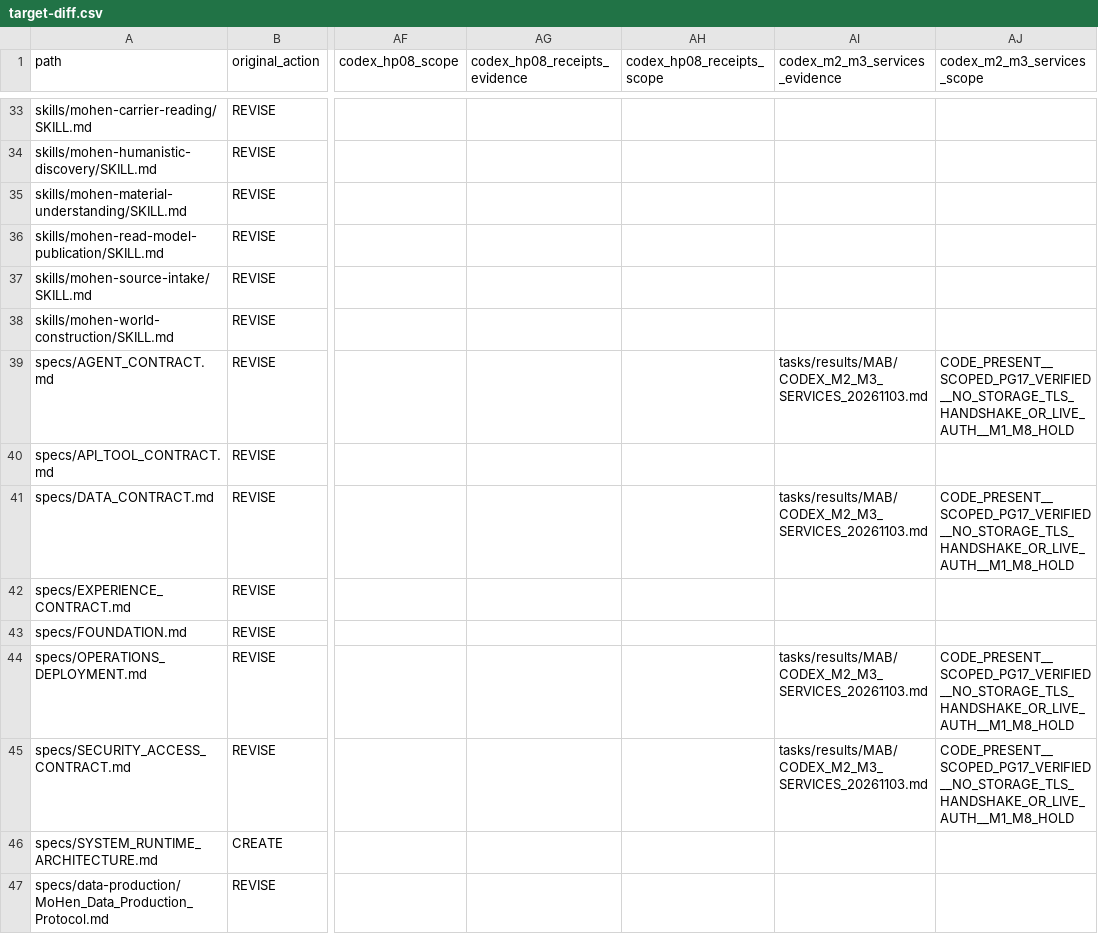
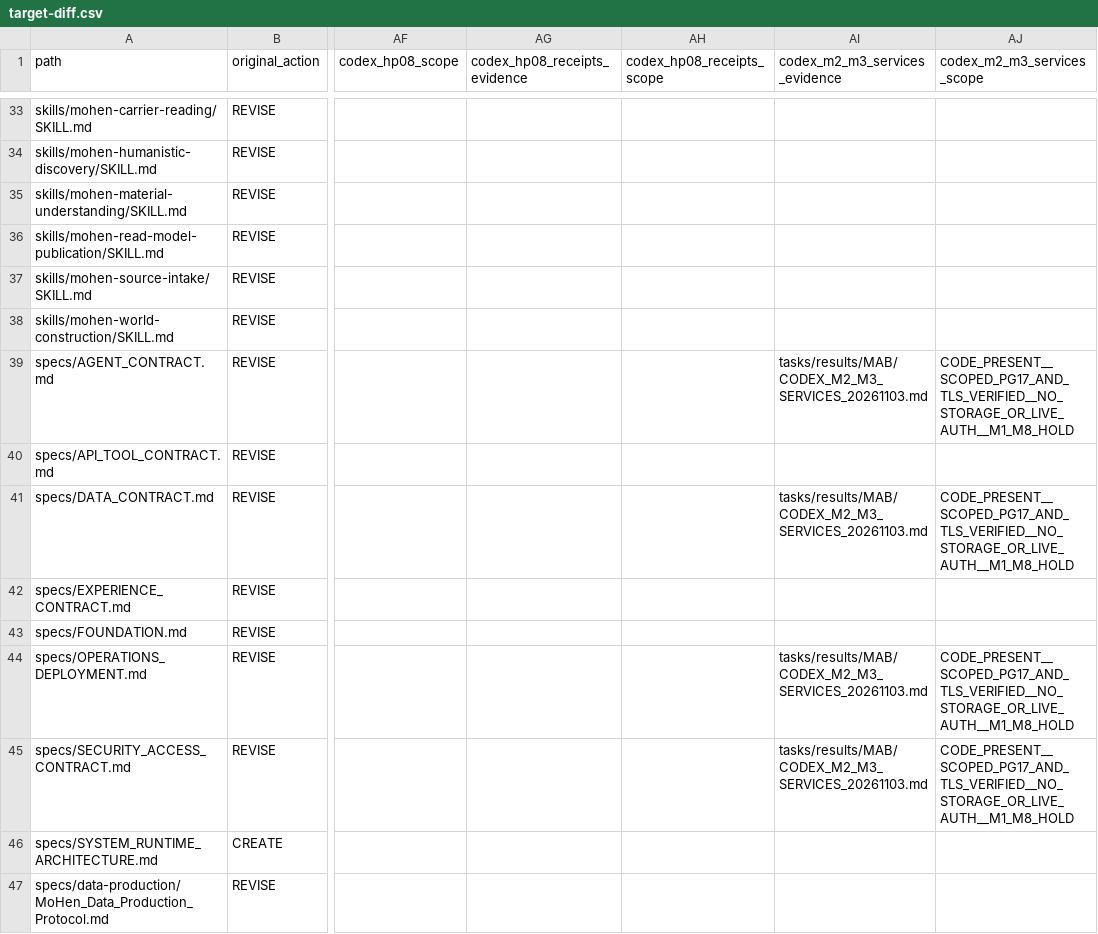
Before and after one commit to xiezuojie03-web/mohen-agent-2.0, a CSV file: tasks/implementation/MAB/target-diff.csv, drawn as a sheet; only a part is shown, gaps mark what is left out; the diff covers the shown part only; the diff names each change by its address in the sheet, - before the commit and + after, or states it on an @@ line.

```diff
--- a/tasks/implementation/MAB/target-diff.csv
+++ b/tasks/implementation/MAB/target-diff.csv
-AJ39 (codex_m2_m3_services_scope): CODE_PRESENT__SCOPED_PG17_VERIFIED__NO_STORAGE_TLS_HANDSHAKE_OR_LIVE_AUTH__M1_M8_HOLD
+AJ39 (codex_m2_m3_services_scope): CODE_PRESENT__SCOPED_PG17_AND_TLS_VERIFIED__NO_STORAGE_OR_LIVE_AUTH__M1_M8_HOLD
-AJ41 (codex_m2_m3_services_scope): CODE_PRESENT__SCOPED_PG17_VERIFIED__NO_STORAGE_TLS_HANDSHAKE_OR_LIVE_AUTH__M1_M8_HOLD
+AJ41 (codex_m2_m3_services_scope): CODE_PRESENT__SCOPED_PG17_AND_TLS_VERIFIED__NO_STORAGE_OR_LIVE_AUTH__M1_M8_HOLD
-AJ44:AJ45 (codex_m2_m3_services_scope): CODE_PRESENT__SCOPED_PG17_VERIFIED__NO_STORAGE_TLS_HANDSHAKE_OR_LIVE_AUTH__M1_M8_HOLD
+AJ44:AJ45 (codex_m2_m3_services_scope): CODE_PRESENT__SCOPED_PG17_AND_TLS_VERIFIED__NO_STORAGE_OR_LIVE_AUTH__M1_M8_HOLD
```
Also changed, not shown: 3 edited cells elsewhere in this file, 4 other files.
